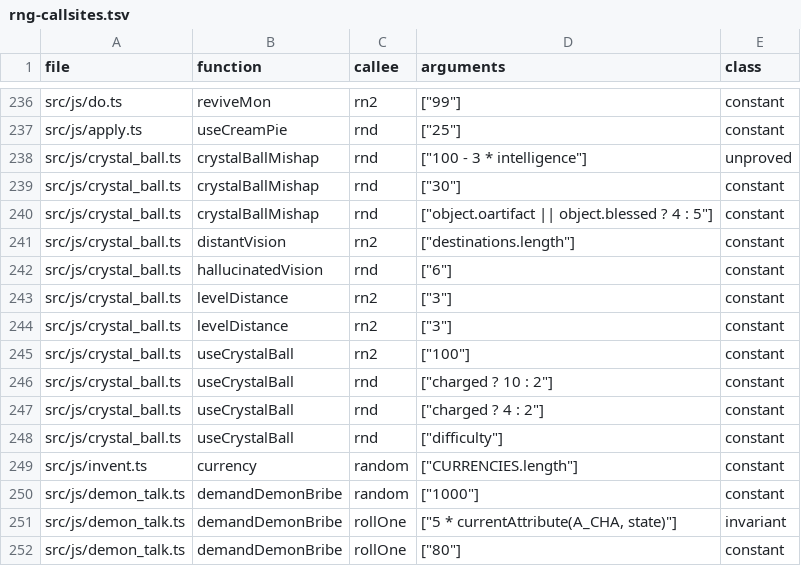
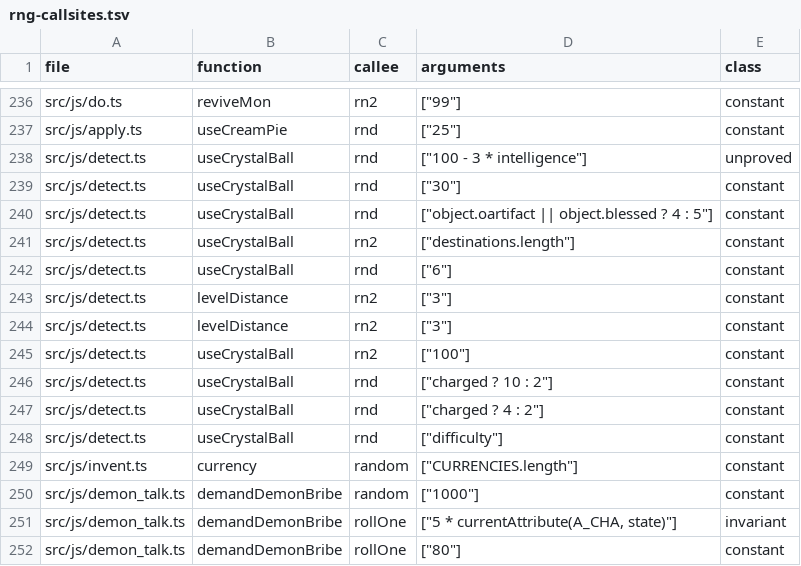
Before and after one commit to daoa0601/teleport-contest, a TSV file: docs/ledger/rng-callsites.tsv, drawn as a sheet; only a part is shown, gaps mark what is left out.

Commit message:
Consolidate crystal-ball and terrain ports in detect

```diff
--- a/docs/ledger/rng-callsites.tsv
+++ b/docs/ledger/rng-callsites.tsv
@@ -237,13 +237,13 @@ src/js/do.ts	reviveMon	rn2	"[""99""]"	constant
 src/js/apply.ts	useCreamPie	rnd	"[""25""]"	constant
-src/js/crystal_ball.ts	crystalBallMishap	rnd	"[""100 - 3 * intelligence""]"	unproved
-src/js/crystal_ball.ts	crystalBallMishap	rnd	"[""30""]"	constant
-src/js/crystal_ball.ts	crystalBallMishap	rnd	"[""object.oartifact || object.blessed ? 4 : 5""]"	constant
-src/js/crystal_ball.ts	distantVision	rn2	"[""destinations.length""]"	constant
-src/js/crystal_ball.ts	hallucinatedVision	rnd	"[""6""]"	constant
-src/js/crystal_ball.ts	levelDistance	rn2	"[""3""]"	constant
-src/js/crystal_ball.ts	levelDistance	rn2	"[""3""]"	constant
-src/js/crystal_ball.ts	useCrystalBall	rn2	"[""100""]"	constant
-src/js/crystal_ball.ts	useCrystalBall	rnd	"[""charged ? 10 : 2""]"	constant
-src/js/crystal_ball.ts	useCrystalBall	rnd	"[""charged ? 4 : 2""]"	constant
-src/js/crystal_ball.ts	useCrystalBall	rnd	"[""difficulty""]"	constant
+src/js/detect.ts	useCrystalBall	rnd	"[""100 - 3 * intelligence""]"	unproved
+src/js/detect.ts	useCrystalBall	rnd	"[""30""]"	constant
+src/js/detect.ts	useCrystalBall	rnd	"[""object.oartifact || object.blessed ? 4 : 5""]"	constant
+src/js/detect.ts	useCrystalBall	rn2	"[""destinations.length""]"	constant
+src/js/detect.ts	useCrystalBall	rnd	"[""6""]"	constant
+src/js/detect.ts	levelDistance	rn2	"[""3""]"	constant
+src/js/detect.ts	levelDistance	rn2	"[""3""]"	constant
+src/js/detect.ts	useCrystalBall	rn2	"[""100""]"	constant
+src/js/detect.ts	useCrystalBall	rnd	"[""charged ? 10 : 2""]"	constant
+src/js/detect.ts	useCrystalBall	rnd	"[""charged ? 4 : 2""]"	constant
+src/js/detect.ts	useCrystalBall	rnd	"[""difficulty""]"	constant
 src/js/invent.ts	currency	random	"[""CURRENCIES.length""]"	constant
```
Also changed, not shown: docs/ledger/c-edges-justified.tsv, docs/ledger/module-owners.tsv, 13 other files.
